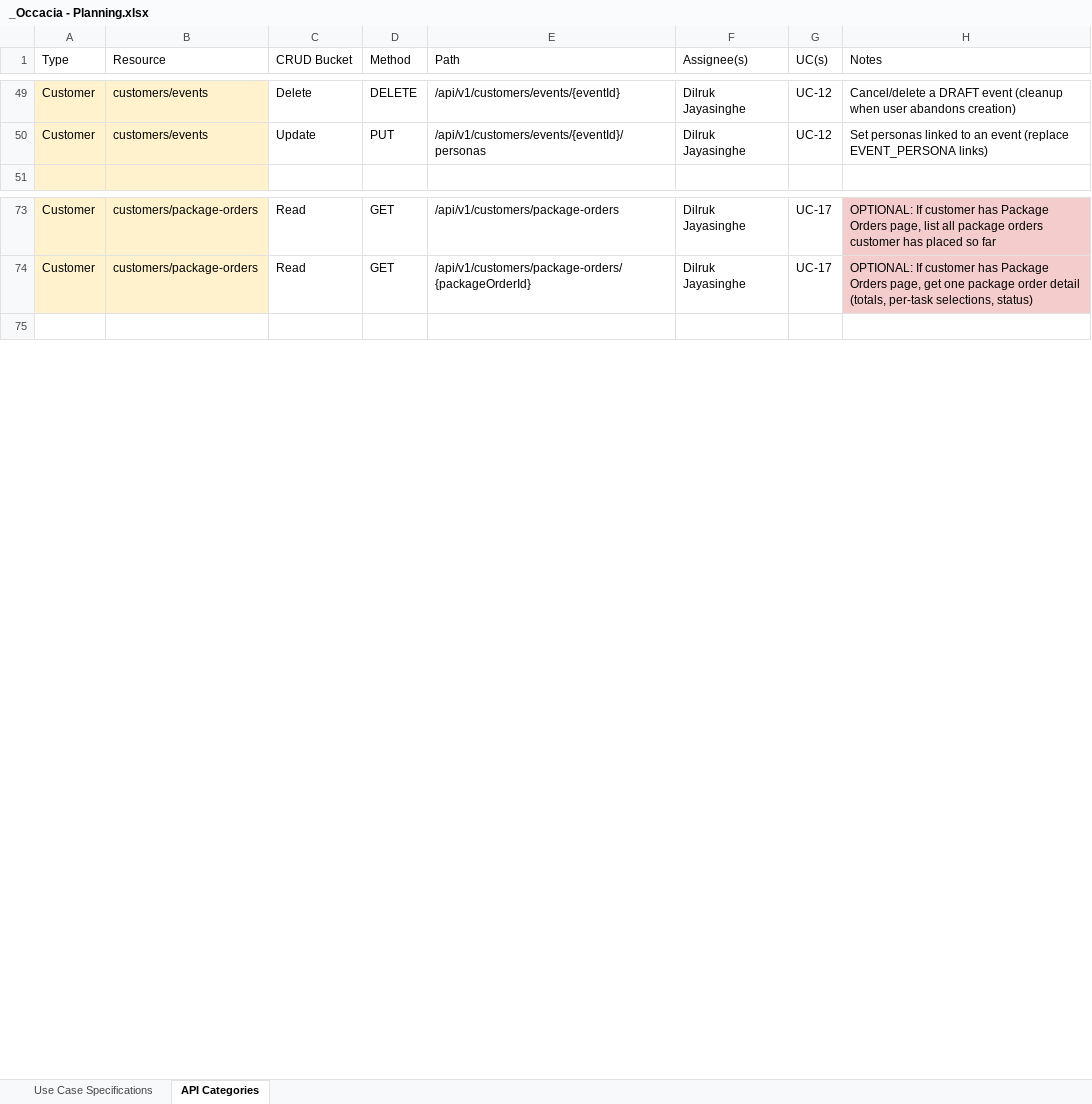
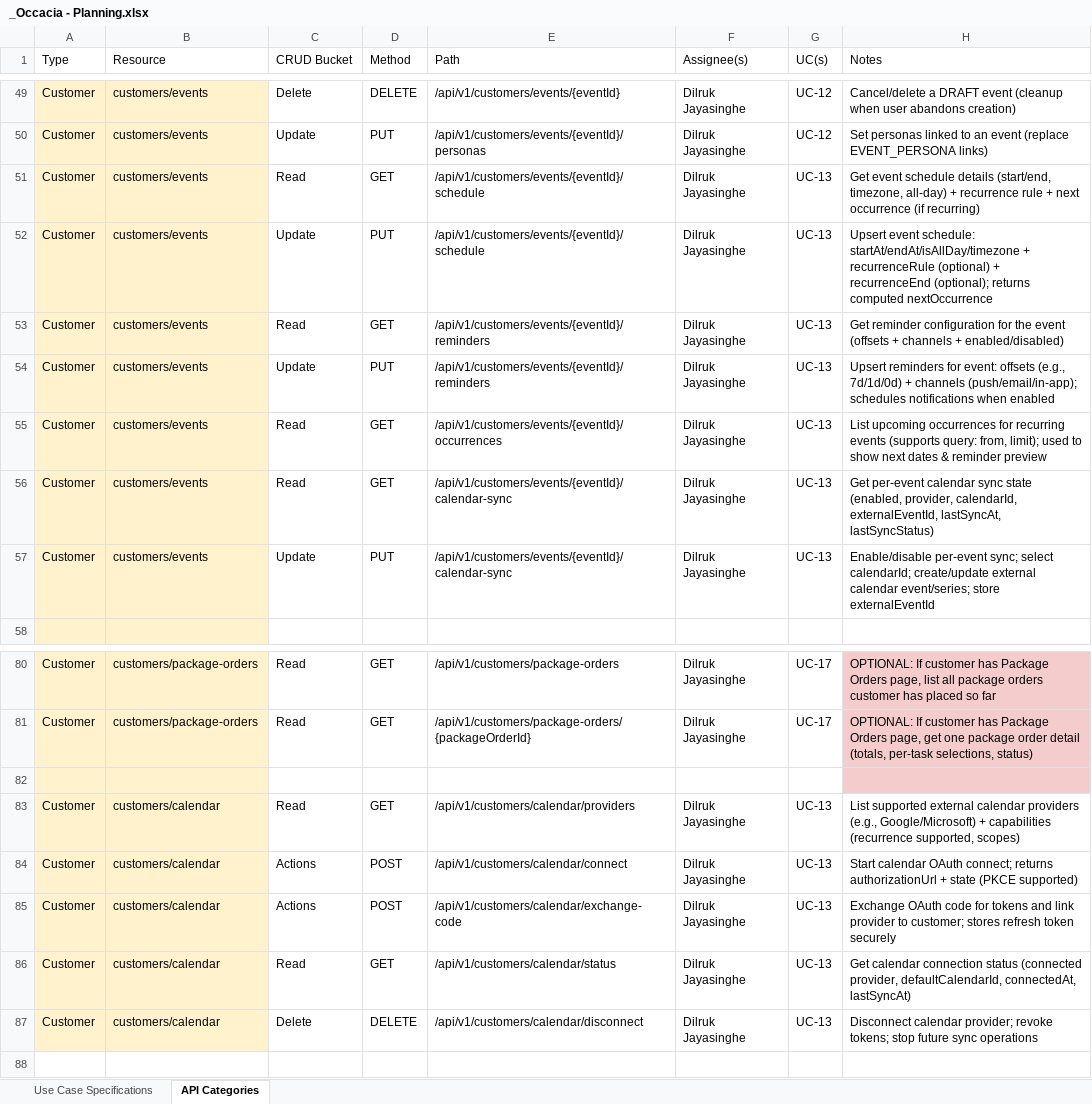
Before and after one commit to Occacia-Team-Y3-12/occacia-monorepo, an Excel workbook: backend/docs/_Occacia - Planning.xlsx, sheet API Categories, drawn as a sheet; only a part is shown, gaps mark what is left out; values as stored, in another font and other column widths than the file's, no borders; charts and pictures and table styles not drawn; the diff names each change by its address in the sheet, - before the commit and + after, or states it on an @@ line.

```diff
--- a/backend/docs/_Occacia - Planning.xlsx (sheet API Categories)
+++ b/backend/docs/_Occacia - Planning.xlsx (sheet API Categories)
+row 51: Customer | customers/events | Read | GET | /api/v1/customers/events/{eventId}/schedule | Dilruk Jayasinghe | UC-13 | Get event schedule details (start/end, timezone, all-day) + recurrence rule + next occurrence (if recurring)
+row 52: Customer | customers/events | Update | PUT | /api/v1/customers/events/{eventId}/schedule | Dilruk Jayasinghe | UC-13 | Upsert event schedule: startAt/endAt/isAllDay/timezone + recurrenceRule (optional) + recurrenceEnd (optional); returns computed nextOccurrence
+row 53: Customer | customers/events | Read | GET | /api/v1/customers/events/{eventId}/reminders | Dilruk Jayasinghe | UC-13 | Get reminder configuration for the event (offsets + channels + enabled/disabled)
+row 54: Customer | customers/events | Update | PUT | /api/v1/customers/events/{eventId}/reminders | Dilruk Jayasinghe | UC-13 | Upsert reminders for event: offsets (e.g., 7d/1d/0d) + channels (push/email/in-app); schedules notifications when enabled
+row 55: Customer | customers/events | Read | GET | /api/v1/customers/events/{eventId}/occurrences | Dilruk Jayasinghe | UC-13 | List upcoming occurrences for recurring events (supports query: from, limit); used to show next dates & reminder preview
+row 56: Customer | customers/events | Read | GET | /api/v1/customers/events/{eventId}/calendar-sync | Dilruk Jayasinghe | UC-13 | Get per-event calendar sync state (enabled, provider, calendarId, externalEventId, lastSyncAt, lastSyncStatus)
+row 57: Customer | customers/events | Update | PUT | /api/v1/customers/events/{eventId}/calendar-sync | Dilruk Jayasinghe | UC-13 | Enable/disable per-event sync; select calendarId; create/update external calendar event/series; store externalEventId
+row 82: (empty)
+row 83: Customer | customers/calendar | Read | GET | /api/v1/customers/calendar/providers | Dilruk Jayasinghe | UC-13 | List supported external calendar providers (e.g., Google/Microsoft) + capabilities (recurrence supported, scopes)
+row 84: Customer | customers/calendar | Actions | POST | /api/v1/customers/calendar/connect | Dilruk Jayasinghe | UC-13 | Start calendar OAuth connect; returns authorizationUrl + state (PKCE supported)
+row 85: Customer | customers/calendar | Actions | POST | /api/v1/customers/calendar/exchange-code | Dilruk Jayasinghe | UC-13 | Exchange OAuth code for tokens and link provider to customer; stores refresh token securely
+row 86: Customer | customers/calendar | Read | GET | /api/v1/customers/calendar/status | Dilruk Jayasinghe | UC-13 | Get calendar connection status (connected provider, defaultCalendarId, connectedAt, lastSyncAt)
+row 87: Customer | customers/calendar | Delete | DELETE | /api/v1/customers/calendar/disconnect | Dilruk Jayasinghe | UC-13 | Disconnect calendar provider; revoke tokens; stop future sync operations
```
Also changed, not shown: sheet Use Case Specifications, 3 other files.
